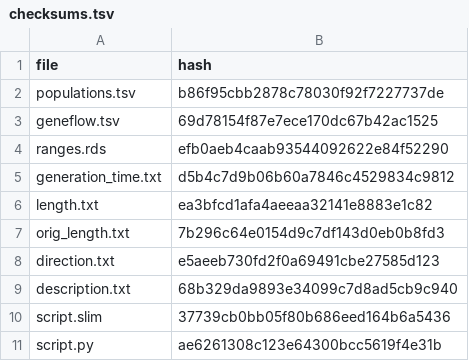
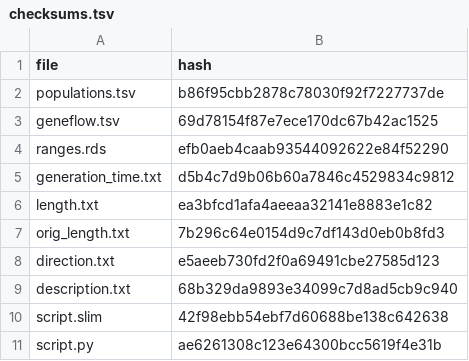
Before and after one commit to bodkan/slendr, a TSV file: inst/extdata/models/introgression/checksums.tsv, drawn as a sheet.

```diff
--- a/inst/extdata/models/introgression/checksums.tsv
+++ b/inst/extdata/models/introgression/checksums.tsv
@@ -9,3 +9,3 @@ direction.txt	e5aeeb730fd2f0a69491cbe27585d123
 description.txt	68b329da9893e34099c7d8ad5cb9c940
-script.slim	37739cb0bb05f80b686eed164b6a5436
+script.slim	42f98ebb54ebf7d60688be138c642638
 script.py	ae6261308c123e64300bcc5619f4e31b
```
Also changed, not shown: 3 other files.
